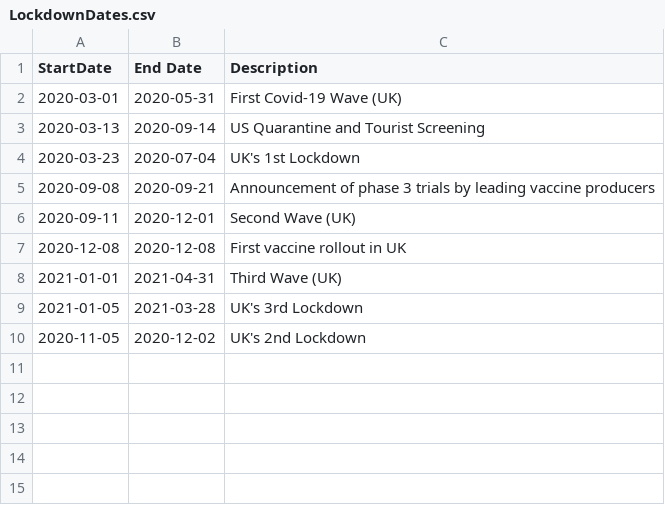
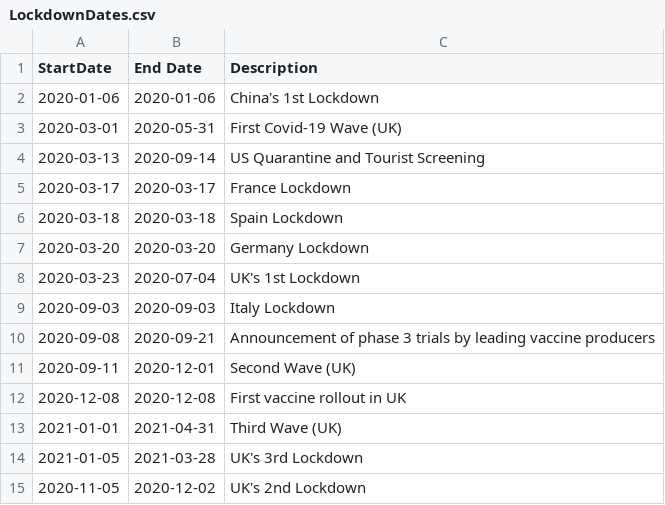
Before and after one commit to SRoscoe27/ResearchProject, a CSV file: csv/LockdownDates.csv, drawn as a sheet.

Commit message:
Attempt 9

```diff
--- a/csv/LockdownDates.csv
+++ b/csv/LockdownDates.csv
@@ -1,5 +1,10 @@
 StartDate,End Date,Description
+2020-01-06,2020-01-06,China's 1st Lockdown
 2020-03-01,2020-05-31,First Covid-19 Wave (UK)
 2020-03-13,2020-09-14,US Quarantine and Tourist Screening
+2020-03-17,2020-03-17,France Lockdown
+2020-03-18,2020-03-18,Spain Lockdown
+2020-03-20,2020-03-20,Germany Lockdown
 2020-03-23,2020-07-04,UK's 1st Lockdown
+2020-09-03,2020-09-03,Italy Lockdown
 2020-09-08,2020-09-21,Announcement of phase 3 trials by leading vaccine producers
```
